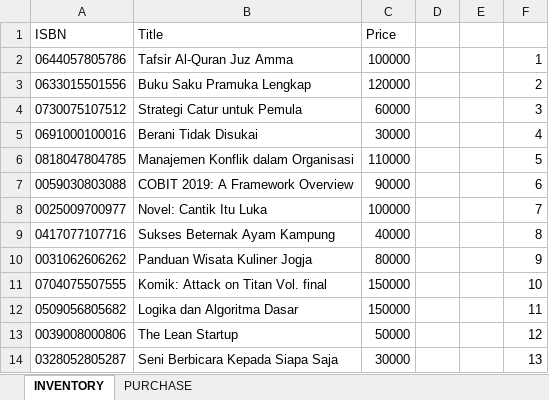
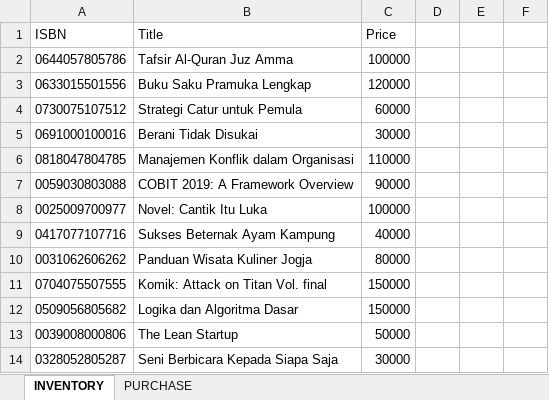
Before and after one commit to irfanradarma/Audit-SI, an Excel workbook: Externals/Week 10 Practice.xlsx, sheet INVENTORY, drawn as a sheet; values as stored, in another font and other column widths than the file's, no borders; the diff names each change by its address in the sheet, - before the commit and + after, or states it on an @@ line.

```diff
--- a/Externals/Week 10 Practice.xlsx (sheet INVENTORY)
+++ b/Externals/Week 10 Practice.xlsx (sheet INVENTORY)
-F2: 1
+F2: (empty)
-F3: 2
+F3: (empty)
-F4: 3
+F4: (empty)
-F5: 4
+F5: (empty)
-F6: 5
+F6: (empty)
-F7: 6
+F7: (empty)
-F8: 7
+F8: (empty)
-F9: 8
+F9: (empty)
-F10: 9
+F10: (empty)
-F11: 10
+F11: (empty)
-F12: 11
+F12: (empty)
-F13: 12
+F13: (empty)
-F14: 13
+F14: (empty)
```
Also changed, not shown: Externals/Assignment of Week 10.xlsx.
